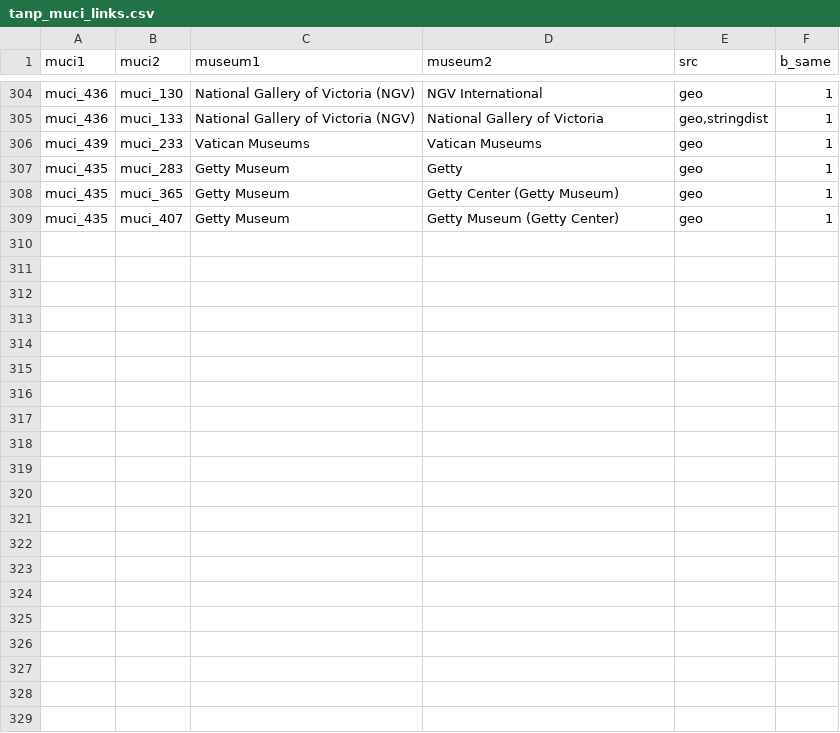
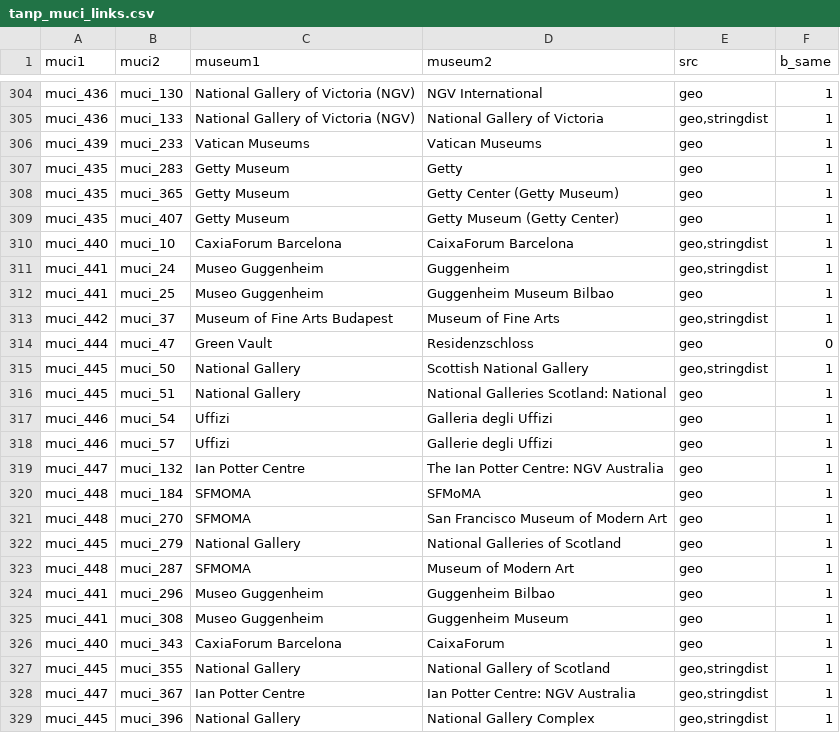
Before and after one commit to swhalemwo/pmdata, a CSV file: data_sources/artnewspaper/tanp_muci_links.csv, drawn as a sheet; only a part is shown, gaps mark what is left out; the diff names each change by its address in the sheet, - before the commit and + after, or states it on an @@ line.

```diff
--- a/data_sources/artnewspaper/tanp_muci_links.csv
+++ b/data_sources/artnewspaper/tanp_muci_links.csv
+row 310: muci_440 | muci_10 | CaxiaForum Barcelona | CaixaForum Barcelona | geo,stringdist | 1
+row 311: muci_441 | muci_24 | Museo Guggenheim | Guggenheim | geo,stringdist | 1
+row 312: muci_441 | muci_25 | Museo Guggenheim | Guggenheim Museum Bilbao | geo | 1
+row 313: muci_442 | muci_37 | Museum of Fine Arts Budapest | Museum of Fine Arts | geo,stringdist | 1
+row 314: muci_444 | muci_47 | Green Vault | Residenzschloss | geo | 0
+row 315: muci_445 | muci_50 | National Gallery | Scottish National Gallery | geo,stringdist | 1
+row 316: muci_445 | muci_51 | National Gallery | National Galleries Scotland: National | geo | 1
+row 317: muci_446 | muci_54 | Uffizi | Galleria degli Uffizi | geo | 1
+row 318: muci_446 | muci_57 | Uffizi | Gallerie degli Uffizi | geo | 1
+row 319: muci_447 | muci_132 | Ian Potter Centre | The Ian Potter Centre: NGV Australia | geo | 1
+row 320: muci_448 | muci_184 | SFMOMA | SFMoMA | geo | 1
+row 321: muci_448 | muci_270 | SFMOMA | San Francisco Museum of Modern Art | geo | 1
+row 322: muci_445 | muci_279 | National Gallery | National Galleries of Scotland | geo | 1
+row 323: muci_448 | muci_287 | SFMOMA | Museum of Modern Art | geo | 1
+row 324: muci_441 | muci_296 | Museo Guggenheim | Guggenheim Bilbao | geo | 1
+row 325: muci_441 | muci_308 | Museo Guggenheim | Guggenheim Museum | geo | 1
+row 326: muci_440 | muci_343 | CaxiaForum Barcelona | CaixaForum | geo | 1
+row 327: muci_445 | muci_355 | National Gallery | National Gallery of Scotland | geo,stringdist | 1
+row 328: muci_447 | muci_367 | Ian Potter Centre | Ian Potter Centre: NGV Australia | geo,stringdist | 1
+row 329: muci_445 | muci_396 | National Gallery | National Gallery Complex | geo,stringdist | 1
```
Also changed, not shown: data_sources/artnewspaper/tanp_muci_id.csv, 1 other file.
